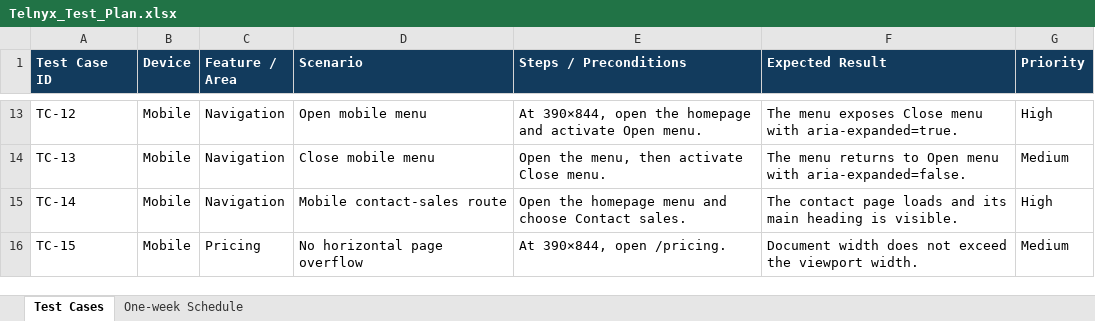
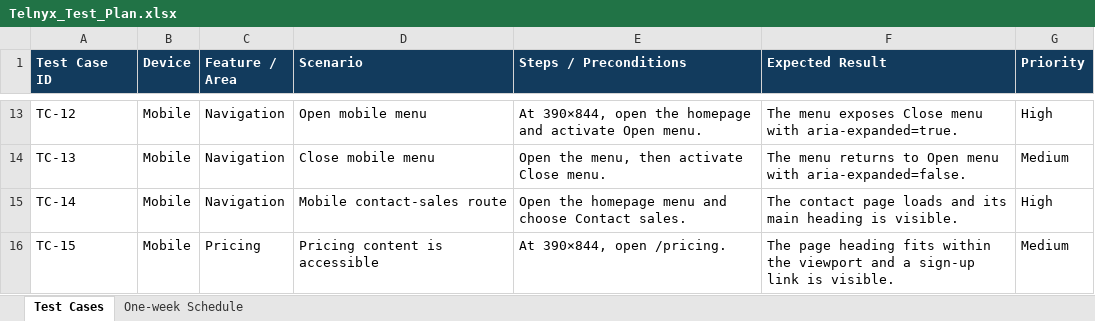
Before and after one commit to jjustgray/cypress_cucumber, an Excel workbook: Telnyx_Test_Plan.xlsx, sheet Test Cases, drawn as a sheet; only a part is shown, gaps mark what is left out; values as stored, in another font and other column widths than the file's, no borders; the diff names each change by its address in the sheet, - before the commit and + after, or states it on an @@ line.

```diff
--- a/Telnyx_Test_Plan.xlsx (sheet Test Cases)
+++ b/Telnyx_Test_Plan.xlsx (sheet Test Cases)
-D16 (Scenario): No horizontal page overflow
+D16 (Scenario): Pricing content is accessible
-F16 (Expected Result): Document width does not exceed the viewport width.
+F16 (Expected Result): The page heading fits within the viewport and a sign-up link is visible.
```
Also changed, not shown: 4 other files.
